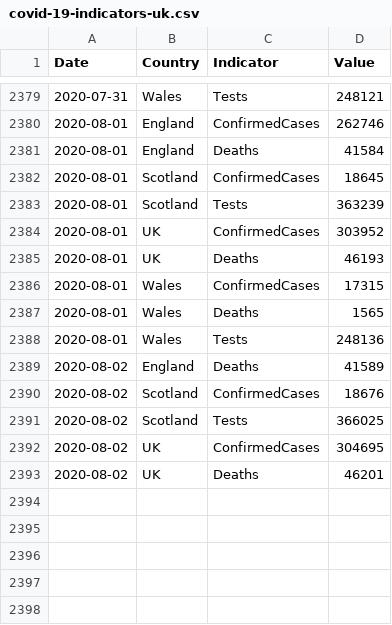
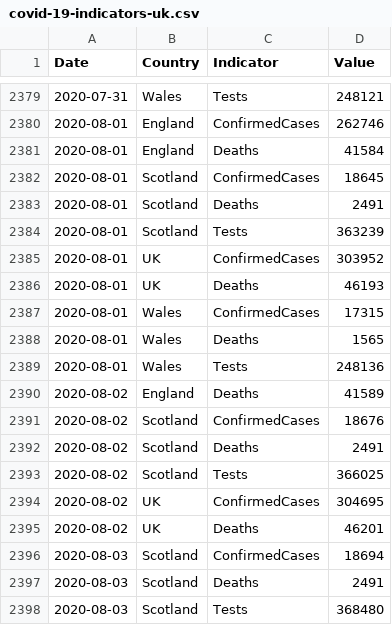
Before and after one commit to geeogi/covid-19-uk-data, a CSV file: data/covid-19-indicators-uk.csv, drawn as a sheet; only a part is shown, gaps mark what is left out.

```diff
--- a/data/covid-19-indicators-uk.csv
+++ b/data/covid-19-indicators-uk.csv
@@ -2382,2 +2382,3 @@ Date,Country,Indicator,Value
 2020-08-01,Scotland,ConfirmedCases,18645
+2020-08-01,Scotland,Deaths,2491
 2020-08-01,Scotland,Tests,363239
@@ -2390,2 +2391,3 @@ Date,Country,Indicator,Value
 2020-08-02,Scotland,ConfirmedCases,18676
+2020-08-02,Scotland,Deaths,2491
 2020-08-02,Scotland,Tests,366025
@@ -2393 +2395,4 @@ Date,Country,Indicator,Value
 2020-08-02,UK,Deaths,46201
+2020-08-03,Scotland,ConfirmedCases,18694
+2020-08-03,Scotland,Deaths,2491
+2020-08-03,Scotland,Tests,368480
```
Also changed, not shown: data/covid-19-totals-scotland.csv, 2 other files.
